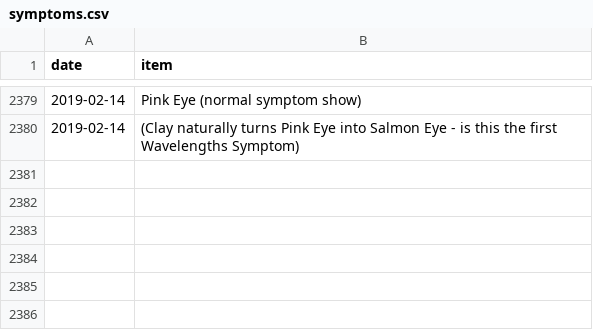
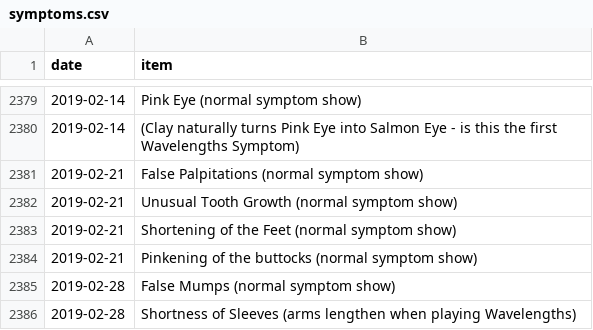
Before and after one commit to SpikeyBXL/thursdaywavelengths, a CSV file: data/symptoms.csv, drawn as a sheet; only a part is shown, gaps mark what is left out; the diff names each change by its address in the sheet, - before the commit and + after, or states it on an @@ line.

Commit message:
Feb 2019 done

```diff
--- a/data/symptoms.csv
+++ b/data/symptoms.csv
+row 2381: 2019-02-21 | False Palpitations (normal symptom show)
+row 2382: 2019-02-21 | Unusual Tooth Growth (normal symptom show)
+row 2383: 2019-02-21 | Shortening of the Feet (normal symptom show)
+row 2384: 2019-02-21 | Pinkening of the buttocks (normal symptom show)
+row 2385: 2019-02-28 | False Mumps (normal symptom show)
+row 2386: 2019-02-28 | Shortness of Sleeves (arms lengthen when playing Wavelengths)
```
